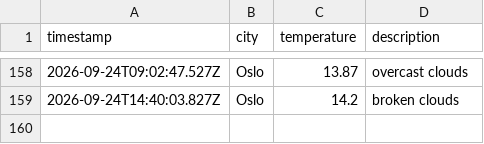
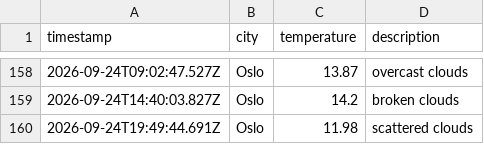
Before and after one commit to moniafavaro/weather_data_ops, a CSV file: data/weather_log.csv, drawn as a sheet; only a part is shown, gaps mark what is left out; the diff names each change by its address in the sheet, - before the commit and + after, or states it on an @@ line.

```diff
--- a/data/weather_log.csv
+++ b/data/weather_log.csv
+row 160: 2026-09-24T19:49:44.691Z | Oslo | 11.98 | scattered clouds
```
Also changed, not shown: 1 other file.
